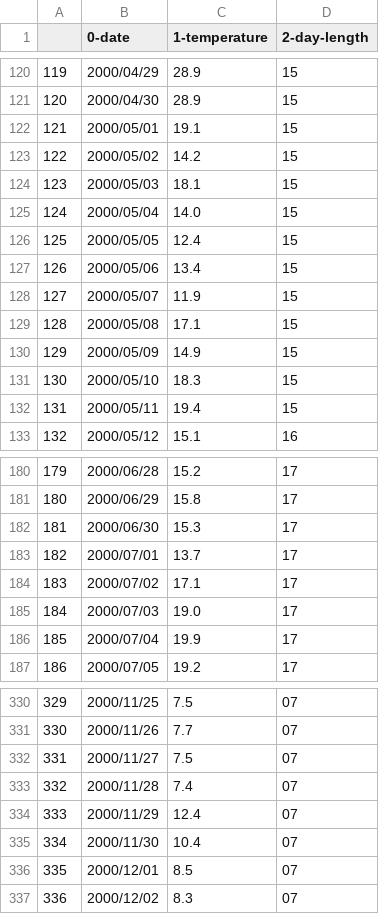
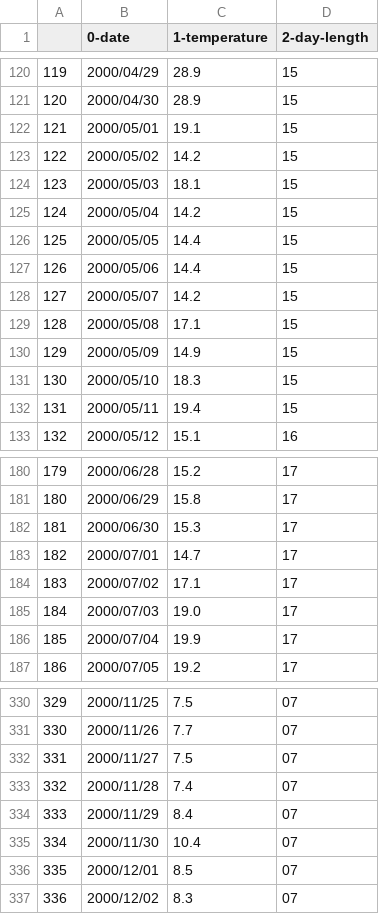
Before and after one commit to daariahinz/Group_Project, a CSV file: DataSet/temperature_day_length_dataset.csv, drawn as a sheet; only a part is shown, gaps mark what is left out.

Commit message:
Update dataset file
Signed-off-by: krzyGa <gibalak1a@gmail.com>

```diff
--- a/DataSet/temperature_day_length_dataset.csv
+++ b/DataSet/temperature_day_length_dataset.csv
@@ -124,6 +124,6 @@
 123,2000/05/03,18.1,15
-124,2000/05/04,14.0,15
-125,2000/05/05,12.4,15
-126,2000/05/06,13.4,15
-127,2000/05/07,11.9,15
+124,2000/05/04,14.2,15
+125,2000/05/05,14.4,15
+126,2000/05/06,14.4,15
+127,2000/05/07,14.2,15
 128,2000/05/08,17.1,15
@@ -182,3 +182,3 @@
 181,2000/06/30,15.3,17
-182,2000/07/01,13.7,17
+182,2000/07/01,14.7,17
 183,2000/07/02,17.1,17
@@ -333,3 +333,3 @@
 332,2000/11/28,7.4,07
-333,2000/11/29,12.4,07
+333,2000/11/29,8.4,07
 334,2000/11/30,10.4,07
```
Also changed, not shown: 1 other file.
